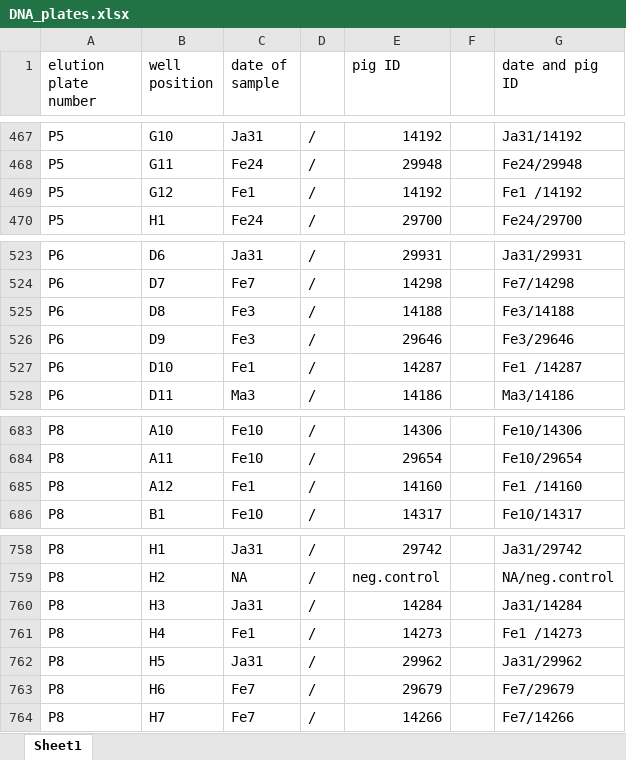
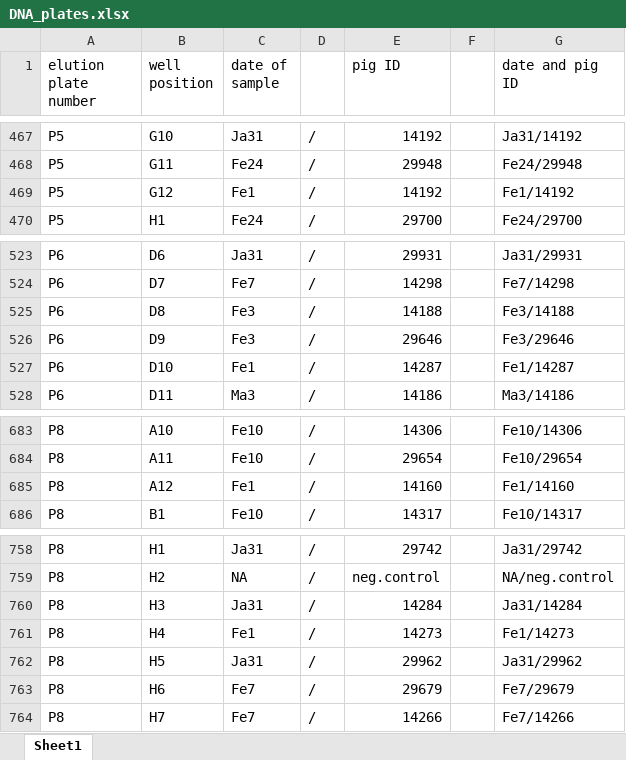
Before and after one commit to koadman/metapigs, an Excel workbook: source_data/DNA_plates.xlsx, sheet Sheet1, drawn as a sheet; only a part is shown, gaps mark what is left out; values as stored, in another font and other column widths than the file's, no borders; the diff names each change by its address in the sheet, - before the commit and + after, or states it on an @@ line.

Commit message:
deleted spaces in DNA_plates file and some rows in NCBI file

```diff
--- a/source_data/DNA_plates.xlsx (sheet Sheet1)
+++ b/source_data/DNA_plates.xlsx (sheet Sheet1)
-G469 (date and pig ID): Fe1 /14192
+G469 (date and pig ID): Fe1/14192
-G527 (date and pig ID): Fe1 /14287
+G527 (date and pig ID): Fe1/14287
-G685 (date and pig ID): Fe1 /14160
+G685 (date and pig ID): Fe1/14160
-G761 (date and pig ID): Fe1 /14273
+G761 (date and pig ID): Fe1/14273
```
Also changed, not shown: source_data/pigs_samples_IDs_for_NCBI.xlsx, 1 other file.
